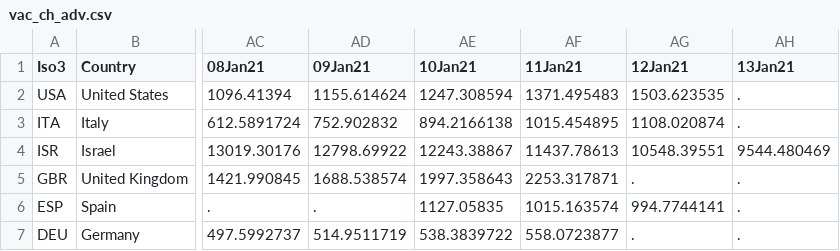
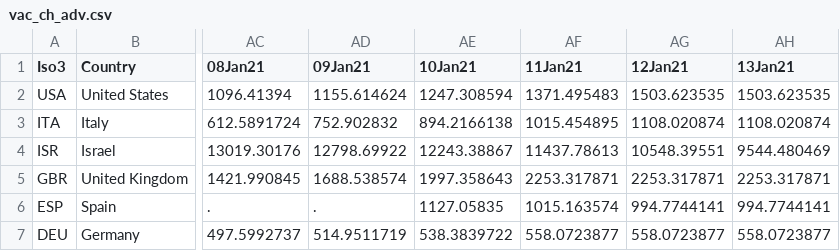
Before and after one commit to camilavalenciaro/COVID19-Flourish, a CSV file: data/vac/vac_ch_adv.csv, drawn as a sheet; only a part is shown, gaps mark what is left out; the diff names each change by its address in the sheet, - before the commit and + after, or states it on an @@ line.

```diff
--- a/data/vac/vac_ch_adv.csv
+++ b/data/vac/vac_ch_adv.csv
-AH2 (13Jan21): .
+AH2 (13Jan21): 1503.623535
-AH3 (13Jan21): .
+AH3 (13Jan21): 1108.020874
-AG5 (12Jan21): .
+AG5 (12Jan21): 2253.317871
-AH5 (13Jan21): .
+AH5 (13Jan21): 2253.317871
-AH6 (13Jan21): .
+AH6 (13Jan21): 994.7744141
-AG7 (12Jan21): .
+AG7 (12Jan21): 558.0723877
-AH7 (13Jan21): .
+AH7 (13Jan21): 558.0723877
```
Also changed, not shown: data/vac/vac_ch_all.csv, data/vac/vac_ch_lac.csv, 3 other files.
